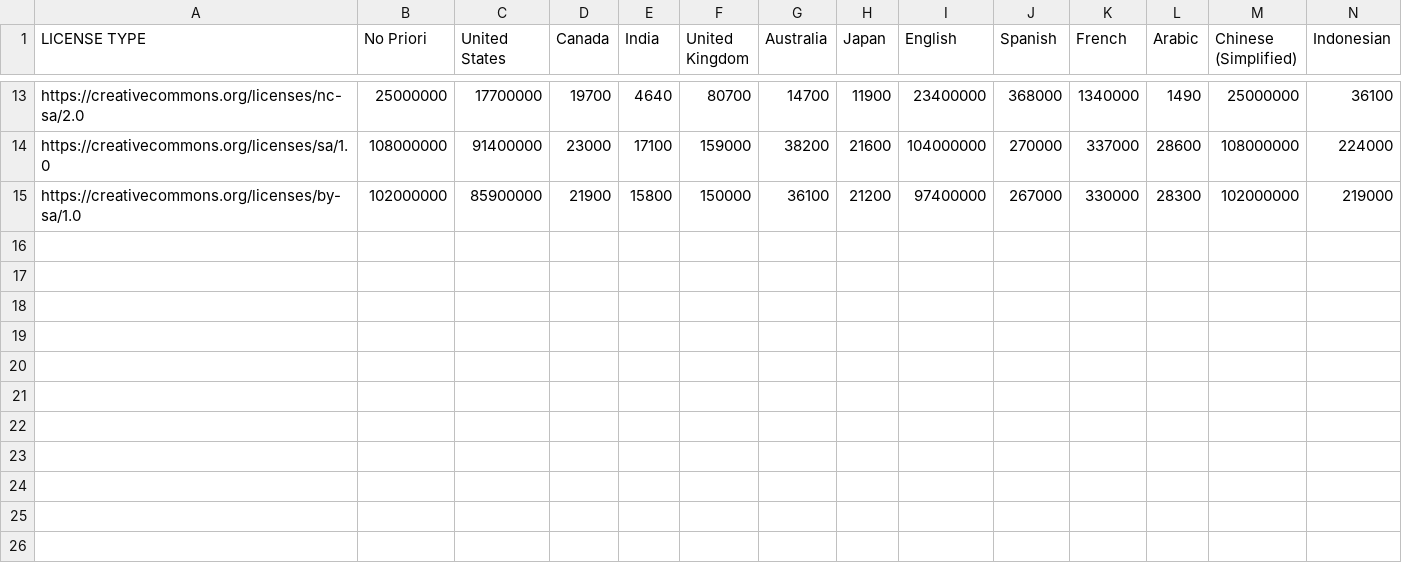
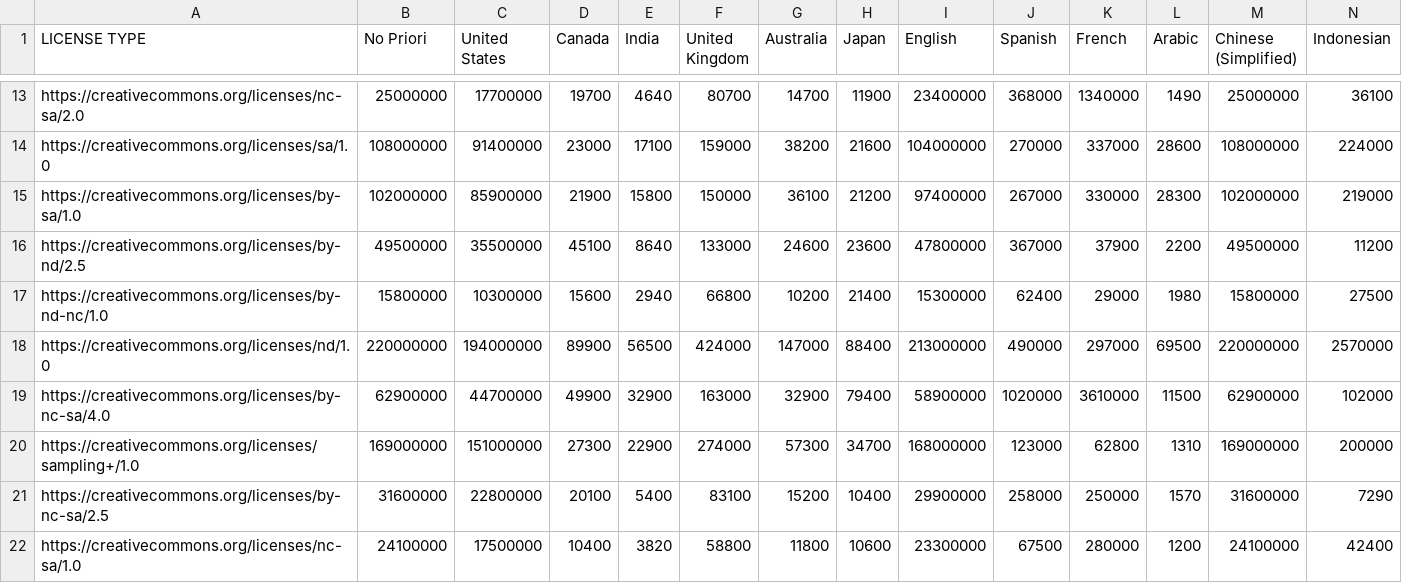
Before and after one commit to creativecommons/quantifying, a CSV file: data/2024Q2/1-fetched/gcs_fetched.csv, drawn as a sheet; only a part is shown, gaps mark what is left out.

```diff
--- a/data/2024Q2/1-fetched/gcs_fetched.csv
+++ b/data/2024Q2/1-fetched/gcs_fetched.csv
@@ -15 +15,8 @@ https://creativecommons.org/licenses/sa/1.0,108000000,91400000,23000,17100,15900
 https://creativecommons.org/licenses/by-sa/1.0,102000000,85900000,21900,15800,150000,36100,21200,97400000,267000,330000,28300,102000000,219000
+https://creativecommons.org/licenses/by-nd/2.5,49500000,35500000,45100,8640,133000,24600,23600,47800000,367000,37900,2200,49500000,11200
+https://creativecommons.org/licenses/by-nd-nc/1.0,15800000,10300000,15600,2940,66800,10200,21400,15300000,62400,29000,1980,15800000,27500
+https://creativecommons.org/licenses/nd/1.0,220000000,194000000,89900,56500,424000,147000,88400,213000000,490000,297000,69500,220000000,2570000
+https://creativecommons.org/licenses/by-nc-sa/4.0,62900000,44700000,49900,32900,163000,32900,79400,58900000,1020000,3610000,11500,62900000,102000
+https://creativecommons.org/licenses/sampling+/1.0,169000000,151000000,27300,22900,274000,57300,34700,168000000,123000,62800,1310,169000000,200000
+https://creativecommons.org/licenses/by-nc-sa/2.5,31600000,22800000,20100,5400,83100,15200,10400,29900000,258000,250000,1570,31600000,7290
+https://creativecommons.org/licenses/nc-sa/1.0,24100000,17500000,10400,3820,58800,11800,10600,23300000,67500,280000,1200,24100000,42400
```
Also changed, not shown: 12 other files.
